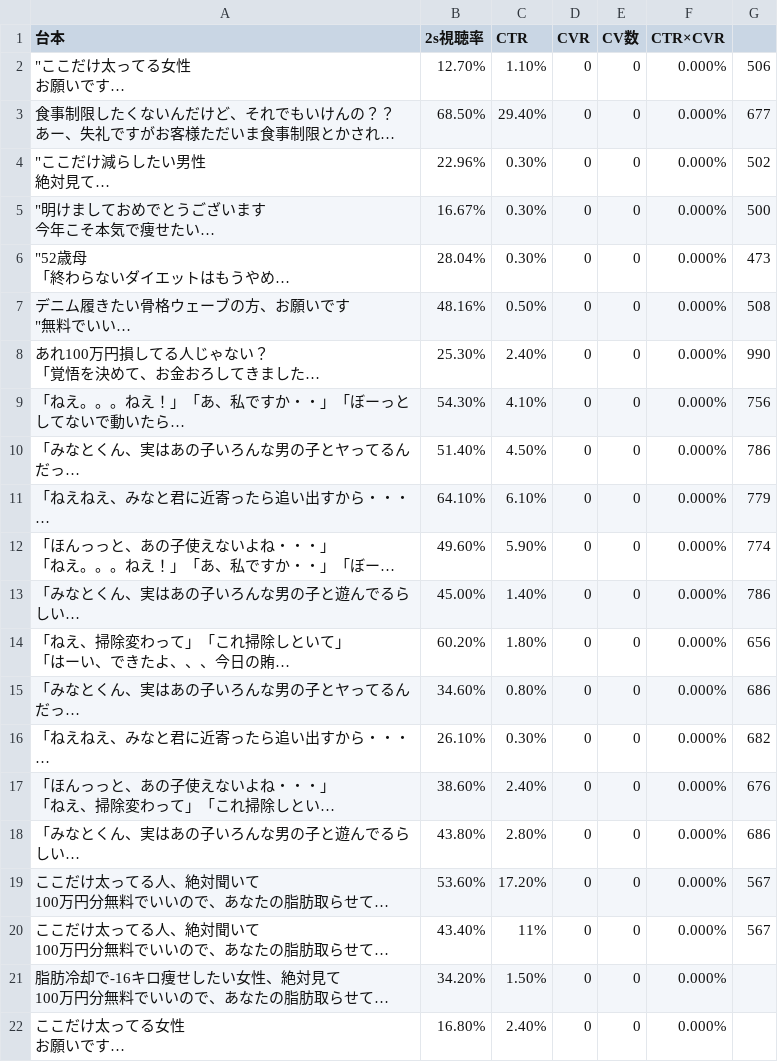
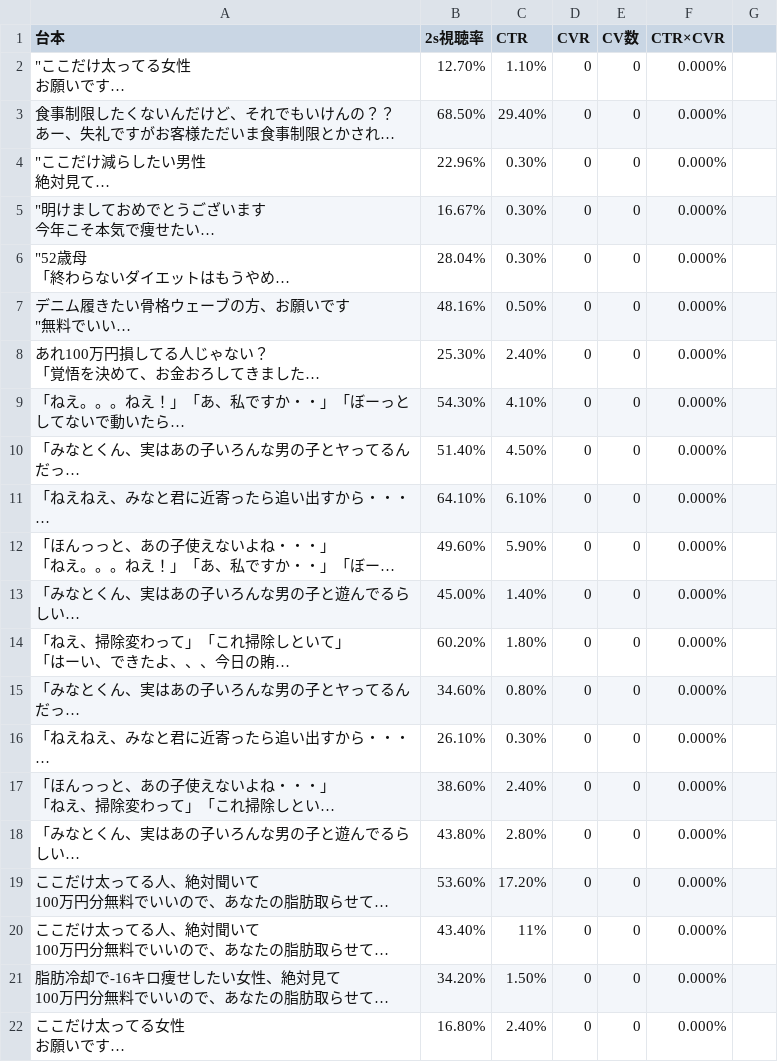
Before and after one commit to senjinshuji/daihon-workflow, a CSV file: DIOクリニック/data/internal_bottom_group.csv, drawn as a sheet; only a part is shown; long unchanged cells end in …; the diff names each change by its address in the sheet, - before the commit and + after, or states it on an @@ line.

```diff
--- a/DIOクリニック/data/internal_bottom_group.csv
+++ b/DIOクリニック/data/internal_bottom_group.csv
-G2: 506
+G2: (empty)
-G3: 677
+G3: (empty)
-G4: 502
+G4: (empty)
-G5: 500
+G5: (empty)
-G6: 473
+G6: (empty)
-G7: 508
+G7: (empty)
-G8: 990
+G8: (empty)
-G9: 756
+G9: (empty)
-G10: 786
+G10: (empty)
-G11: 779
+G11: (empty)
-G12: 774
+G12: (empty)
-G13: 786
+G13: (empty)
-G14: 656
+G14: (empty)
-G15: 686
+G15: (empty)
-G16: 682
+G16: (empty)
-G17: 676
+G17: (empty)
-G18: 686
+G18: (empty)
-G19:G20: 567
+G19:G20: (empty)
```
Also changed, not shown: 3 other files.
